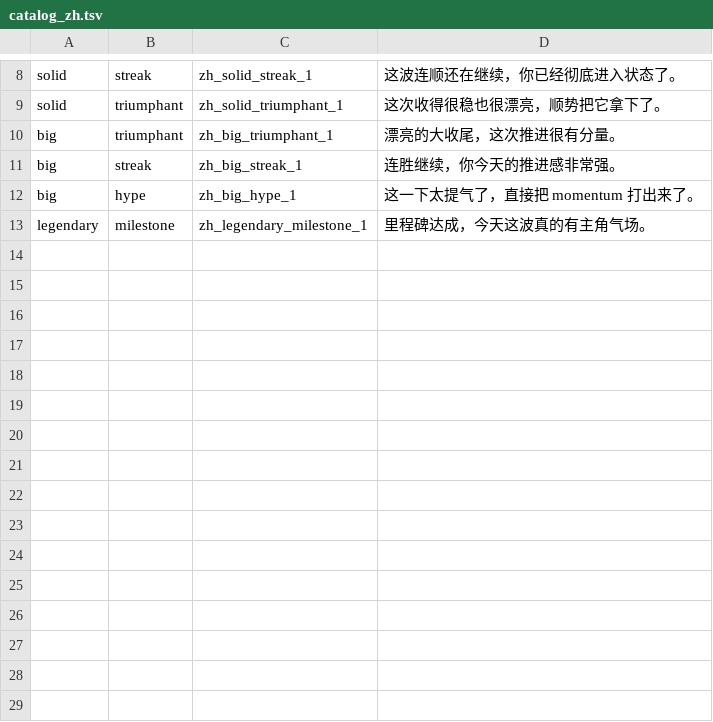
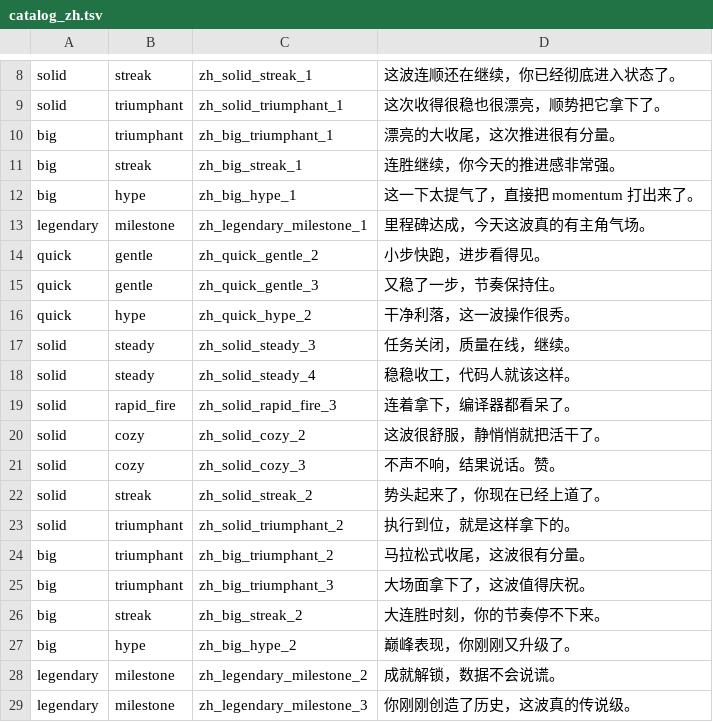
Before and after one commit to chinadbo/cheerer, a TSV file: scripts/messages/catalog_zh.tsv, drawn as a sheet; only a part is shown, gaps mark what is left out; the diff names each change by its address in the sheet, - before the commit and + after, or states it on an @@ line.

```diff
--- a/scripts/messages/catalog_zh.tsv
+++ b/scripts/messages/catalog_zh.tsv
+row 14: quick | gentle | zh_quick_gentle_2 | 小步快跑，进步看得见。
+row 15: quick | gentle | zh_quick_gentle_3 | 又稳了一步，节奏保持住。
+row 16: quick | hype | zh_quick_hype_2 | 干净利落，这一波操作很秀。
+row 17: solid | steady | zh_solid_steady_3 | 任务关闭，质量在线，继续。
+row 18: solid | steady | zh_solid_steady_4 | 稳稳收工，代码人就该这样。
+row 19: solid | rapid_fire | zh_solid_rapid_fire_3 | 连着拿下，编译器都看呆了。
+row 20: solid | cozy | zh_solid_cozy_2 | 这波很舒服，静悄悄就把活干了。
+row 21: solid | cozy | zh_solid_cozy_3 | 不声不响，结果说话。赞。
+row 22: solid | streak | zh_solid_streak_2 | 势头起来了，你现在已经上道了。
+row 23: solid | triumphant | zh_solid_triumphant_2 | 执行到位，就是这样拿下的。
+row 24: big | triumphant | zh_big_triumphant_2 | 马拉松式收尾，这波很有分量。
+row 25: big | triumphant | zh_big_triumphant_3 | 大场面拿下了，这波值得庆祝。
+row 26: big | streak | zh_big_streak_2 | 大连胜时刻，你的节奏停不下来。
+row 27: big | hype | zh_big_hype_2 | 巅峰表现，你刚刚又升级了。
+row 28: legendary | milestone | zh_legendary_milestone_2 | 成就解锁，数据不会说谎。
+row 29: legendary | milestone | zh_legendary_milestone_3 | 你刚刚创造了历史，这波真的传说级。
```
Also changed, not shown: scripts/messages/catalog_en.tsv, scripts/messages/catalog_ja.tsv.
